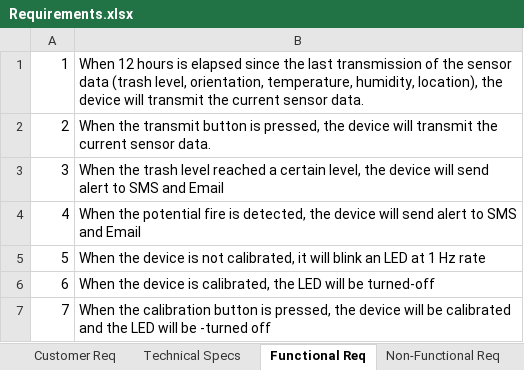
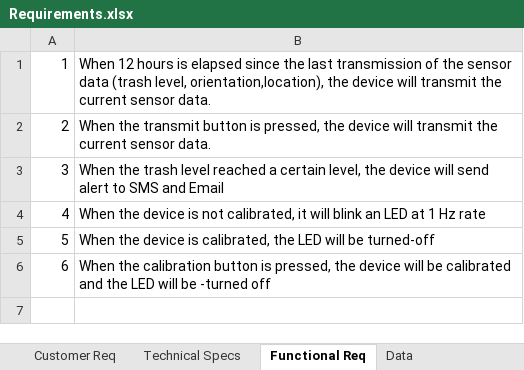
Before and after one commit to russelroman/garbage_monitor, an Excel workbook: Docs/Requirements.xlsx, sheet Functional Req, drawn as a sheet; values as stored, in another font and other column widths than the file's, no borders; removed rows and columns are numbered as before the commit, all else as after; the diff names each change by its address in the sheet, - before the commit and + after, or states it on an @@ line.

```diff
--- a/Docs/Requirements.xlsx (sheet Functional Req)
+++ b/Docs/Requirements.xlsx (sheet Functional Req)
+sheet tab: Data
-B1: …(trash level, orientation, temperature, humidity, location), the device…
+B1: …(trash level, orientation,location), the device…
-row 4: 4 | When the potential fire is detected, the device will send alert to SMS and Email
@@ column A renumbered from row 4 down @@
```
Also changed, not shown: sheet Technical Specs, 23 other files.
